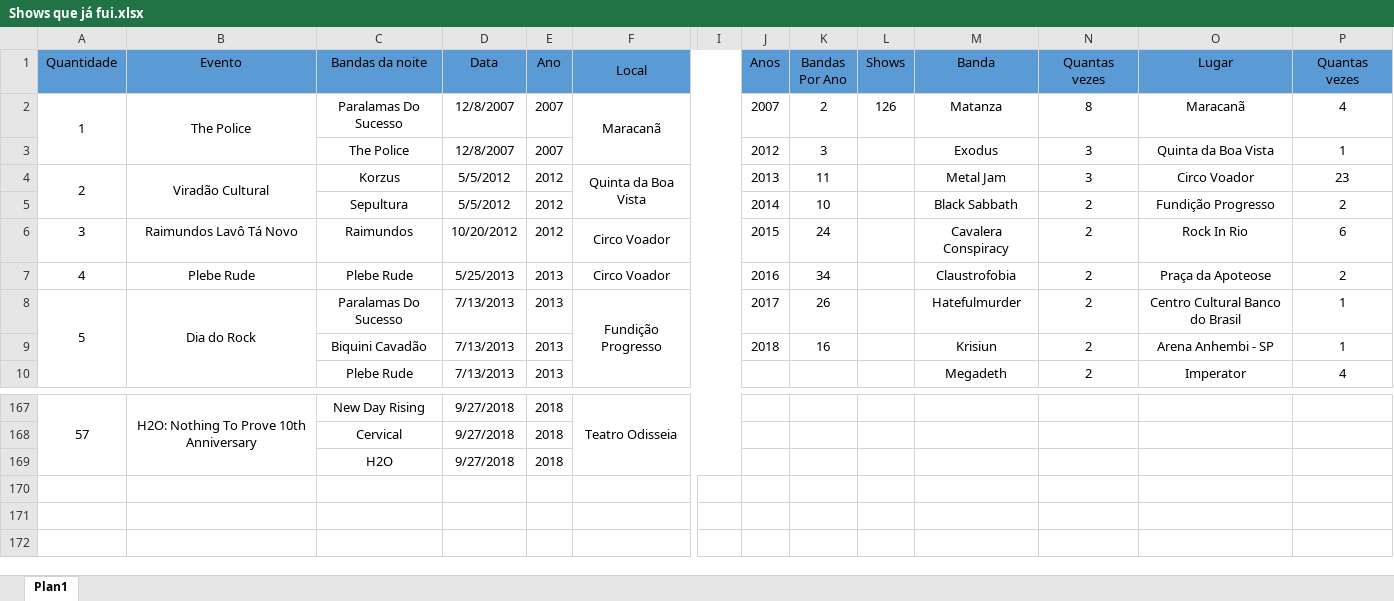
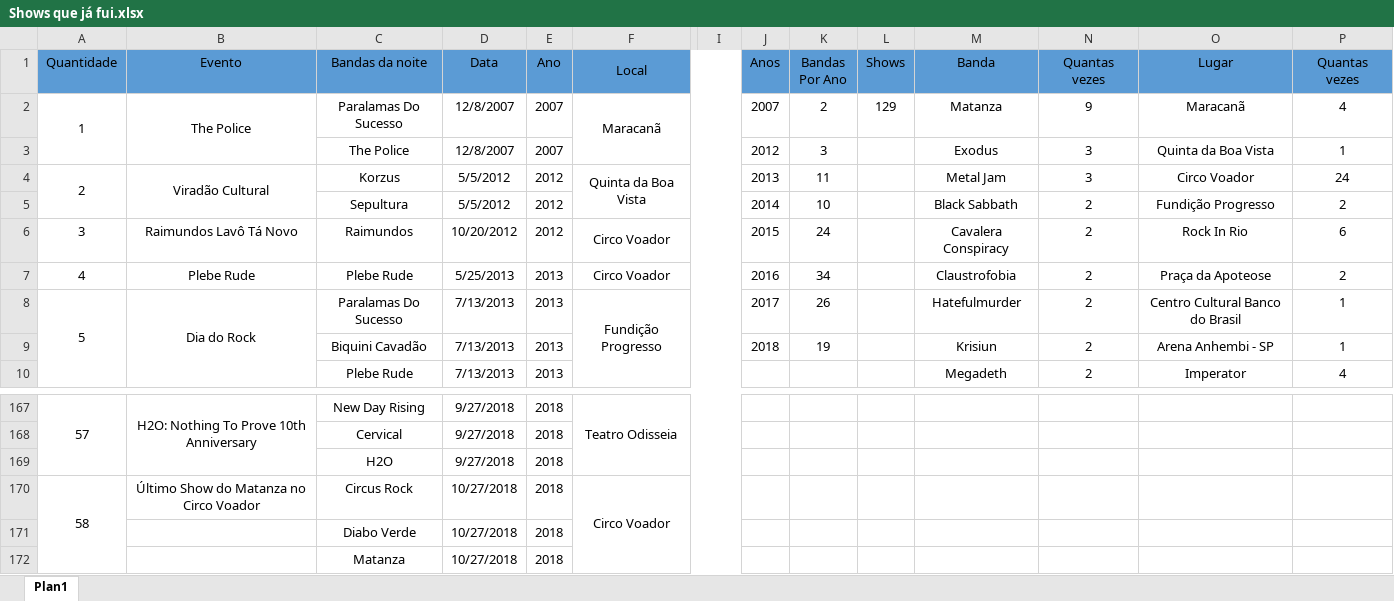
Before and after one commit to henriquebafilho/Shows, an Excel workbook: Shows que já fui.xlsx, sheet Plan1, drawn as a sheet; only a part is shown, gaps mark what is left out; values as stored, in another font and other column widths than the file's, no borders; rows hold the shown columns only; the diff names each change by its address in the sheet, - before the commit and + after, or states it on an @@ line.

Commit message:
último show do matanza

```diff
--- a/Shows que já fui.xlsx (sheet Plan1)
+++ b/Shows que já fui.xlsx (sheet Plan1)
-L2 (Shows): 126
+L2 (Shows): 129
-N2 (Quantas vezes): 8
+N2 (Quantas vezes): 9
-P4 (Quantas vezes): 23
+P4 (Quantas vezes): 24
-K9 (Bandas Por Ano): 16
+K9 (Bandas Por Ano): 19
+row 170: 58 | Último Show do Matanza no Circo Voador | Circus Rock | 10/27/2018 | 2018 | Circo Voador
+row 171:  |  | Diabo Verde | 10/27/2018 | 2018
+row 172:  |  | Matanza | 10/27/2018 | 2018
```
